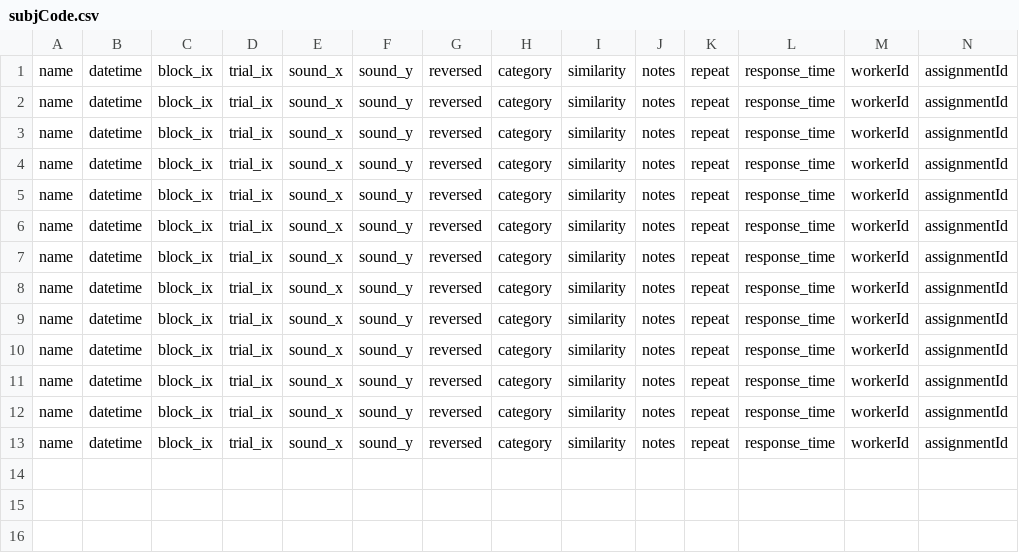
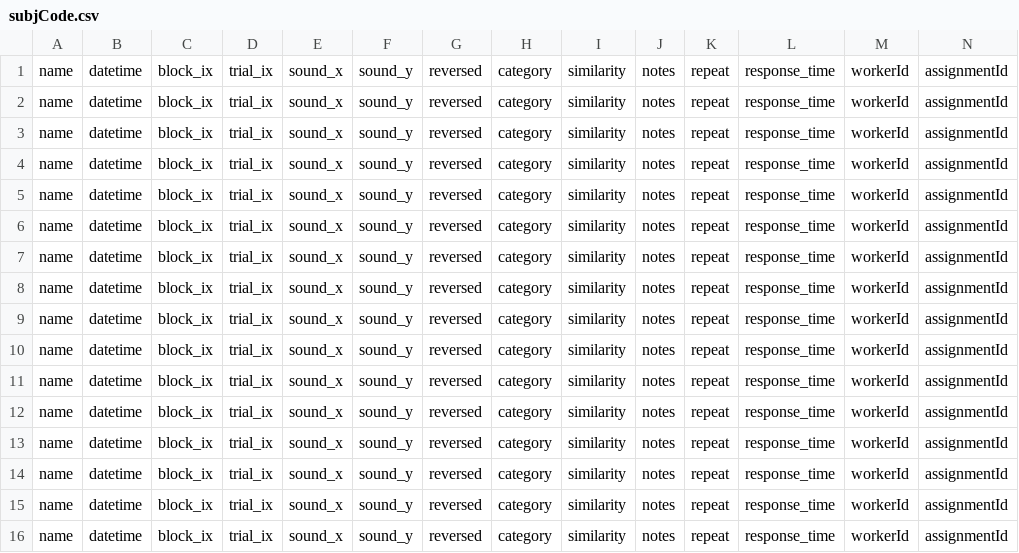
Before and after one commit to kmui2/Sound-Similarity, a CSV file: data/subjCode.csv, drawn as a sheet; only a part is shown; rows hold the shown columns only; the diff names each change by its address in the sheet, - before the commit and + after, or states it on an @@ line.

```diff
--- a/data/subjCode.csv
+++ b/data/subjCode.csv
+row 14: name | datetime | block_ix | trial_ix | sound_x | sound_y | reversed | category | similarity | notes | repeat | response_time | workerId | assignmentId
+row 15: name | datetime | block_ix | trial_ix | sound_x | sound_y | reversed | category | similarity | notes | repeat | response_time | workerId | assignmentId
+row 16: name | datetime | block_ix | trial_ix | sound_x | sound_y | reversed | category | similarity | notes | repeat | response_time | workerId | assignmentId
```
Also changed, not shown: 2 other files.
